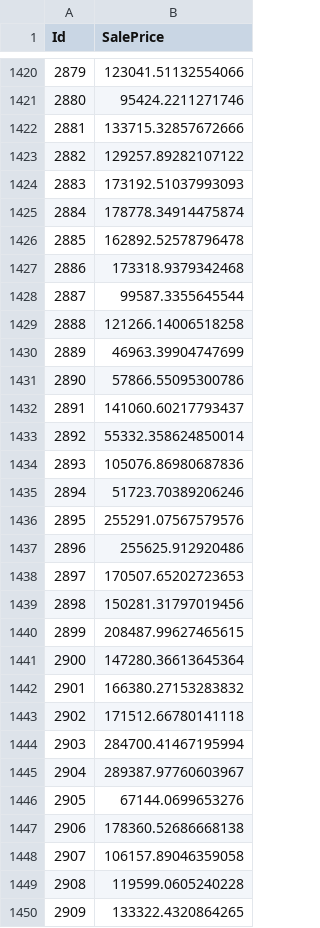
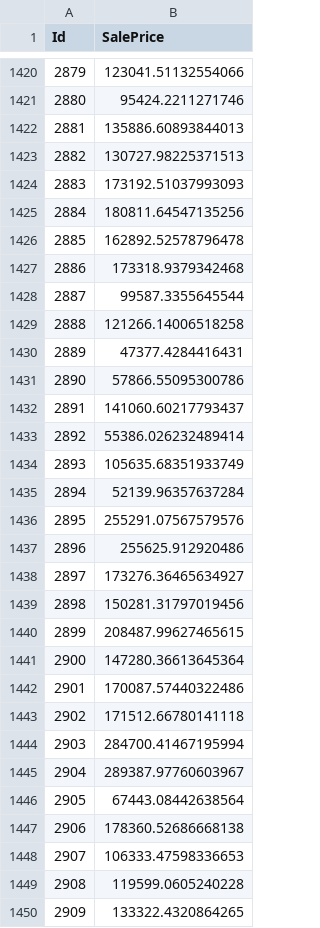
Before and after one commit to Matsurikka/Machine_Learning_2025-2026, a CSV file: challange2/submission/submission_gradientboost_tuned_final.csv, drawn as a sheet; only a part is shown, gaps mark what is left out; the diff covers the shown part only.

```diff
--- a/challange2/submission/submission_gradientboost_tuned_final.csv
+++ b/challange2/submission/submission_gradientboost_tuned_final.csv
@@ -1421,6 +1421,6 @@ Id,SalePrice
 2880,95424.2211271746
-2881,133715.32857672666
-2882,129257.89282107122
+2881,135886.60893844013
+2882,130727.98225371513
 2883,173192.51037993093
-2884,178778.34914475874
+2884,180811.64547135256
 2885,162892.52578796478
@@ -1429,11 +1429,11 @@ Id,SalePrice
 2888,121266.14006518258
-2889,46963.39904747699
+2889,47377.4284416431
 2890,57866.55095300786
 2891,141060.60217793437
-2892,55332.358624850014
-2893,105076.86980687836
-2894,51723.70389206246
+2892,55386.026232489414
+2893,105635.68351933749
+2894,52139.96357637284
 2895,255291.07567579576
 2896,255625.912920486
-2897,170507.65202723653
+2897,173276.36465634927
 2898,150281.31797019456
@@ -1441,3 +1441,3 @@ Id,SalePrice
 2900,147280.36613645364
-2901,166380.27153283832
+2901,170087.57440322486
 2902,171512.66780141118
@@ -1445,5 +1445,5 @@ Id,SalePrice
 2904,289387.97760603967
-2905,67144.0699653276
+2905,67443.08442638564
 2906,178360.52686668138
-2907,106157.89046359058
+2907,106333.47598336653
 2908,119599.0605240228
```
Also changed, not shown: 172 edited cells elsewhere in this file, challange2/submission/submission_elasticnet_tuned_final.csv, challange2/submission/submission_lasso_tuned_final.csv, 5 other files.
